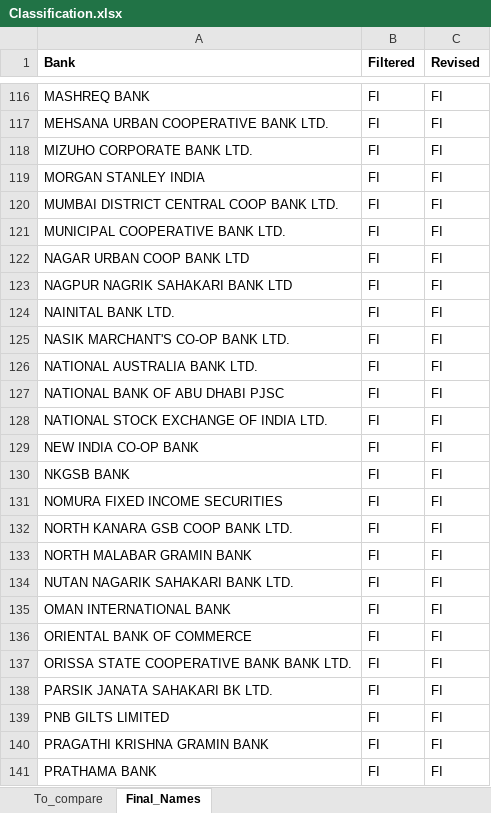
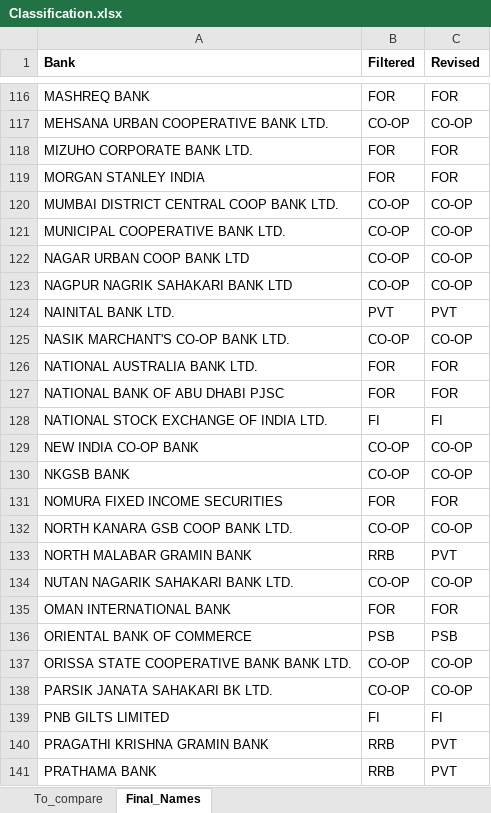
Before and after one commit to ksrinivasan1/rbianalytics, an Excel workbook: data/Classification.xlsx, sheet Final_Names, drawn as a sheet; only a part is shown, gaps mark what is left out; values as stored, in another font and other column widths than the file's, no borders; the diff covers the shown part only; the diff names each change by its address in the sheet, - before the commit and + after, or states it on an @@ line.

```diff
--- a/data/Classification.xlsx (sheet Final_Names)
+++ b/data/Classification.xlsx (sheet Final_Names)
-B116 (Filtered): FI
+B116 (Filtered): FOR
-C116 (Revised): FI
+C116 (Revised): FOR
-B117 (Filtered): FI
+B117 (Filtered): CO-OP
-C117 (Revised): FI
+C117 (Revised): CO-OP
-B118:B119 (Filtered): FI
+B118:B119 (Filtered): FOR
-C118:C119 (Revised): FI
+C118:C119 (Revised): FOR
-B120:B123 (Filtered): FI
+B120:B123 (Filtered): CO-OP
-C120:C123 (Revised): FI
+C120:C123 (Revised): CO-OP
-B124 (Filtered): FI
+B124 (Filtered): PVT
-C124 (Revised): FI
+C124 (Revised): PVT
-B125 (Filtered): FI
+B125 (Filtered): CO-OP
-C125 (Revised): FI
+C125 (Revised): CO-OP
-B126:B127 (Filtered): FI
+B126:B127 (Filtered): FOR
-C126:C127 (Revised): FI
+C126:C127 (Revised): FOR
-B129:B130 (Filtered): FI
+B129:B130 (Filtered): CO-OP
-C129:C130 (Revised): FI
+C129:C130 (Revised): CO-OP
-B131 (Filtered): FI
+B131 (Filtered): FOR
-C131 (Revised): FI
+C131 (Revised): FOR
-B132 (Filtered): FI
+B132 (Filtered): CO-OP
-C132 (Revised): FI
+C132 (Revised): CO-OP
-B133 (Filtered): FI
+B133 (Filtered): RRB
-C133 (Revised): FI
+C133 (Revised): PVT
-B134 (Filtered): FI
+B134 (Filtered): CO-OP
-C134 (Revised): FI
+C134 (Revised): CO-OP
-B135 (Filtered): FI
+B135 (Filtered): FOR
-C135 (Revised): FI
+C135 (Revised): FOR
-B136 (Filtered): FI
+B136 (Filtered): PSB
-C136 (Revised): FI
+C136 (Revised): PSB
-B137:B138 (Filtered): FI
+B137:B138 (Filtered): CO-OP
-C137:C138 (Revised): FI
+C137:C138 (Revised): CO-OP
-B140:B141 (Filtered): FI
+B140:B141 (Filtered): RRB
-C140:C141 (Revised): FI
+C140:C141 (Revised): PVT
```
Also changed, not shown: 256 edited cells elsewhere in this sheet, sheet To_compare.
